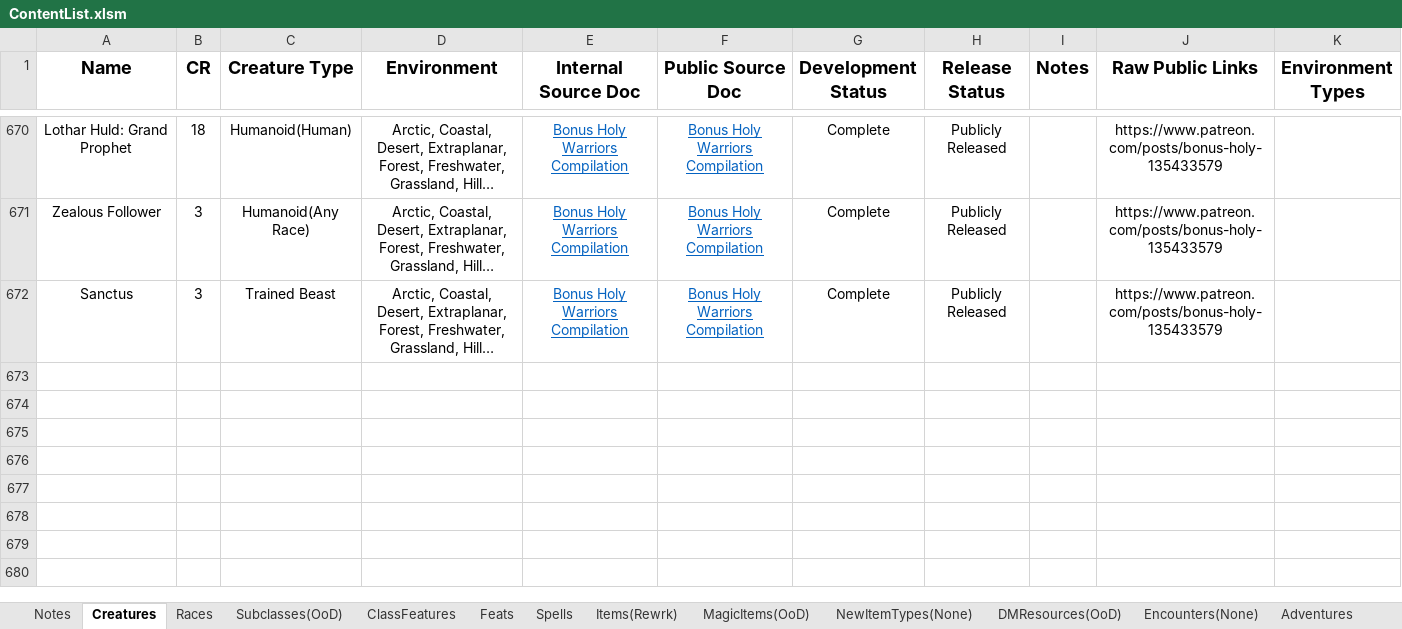
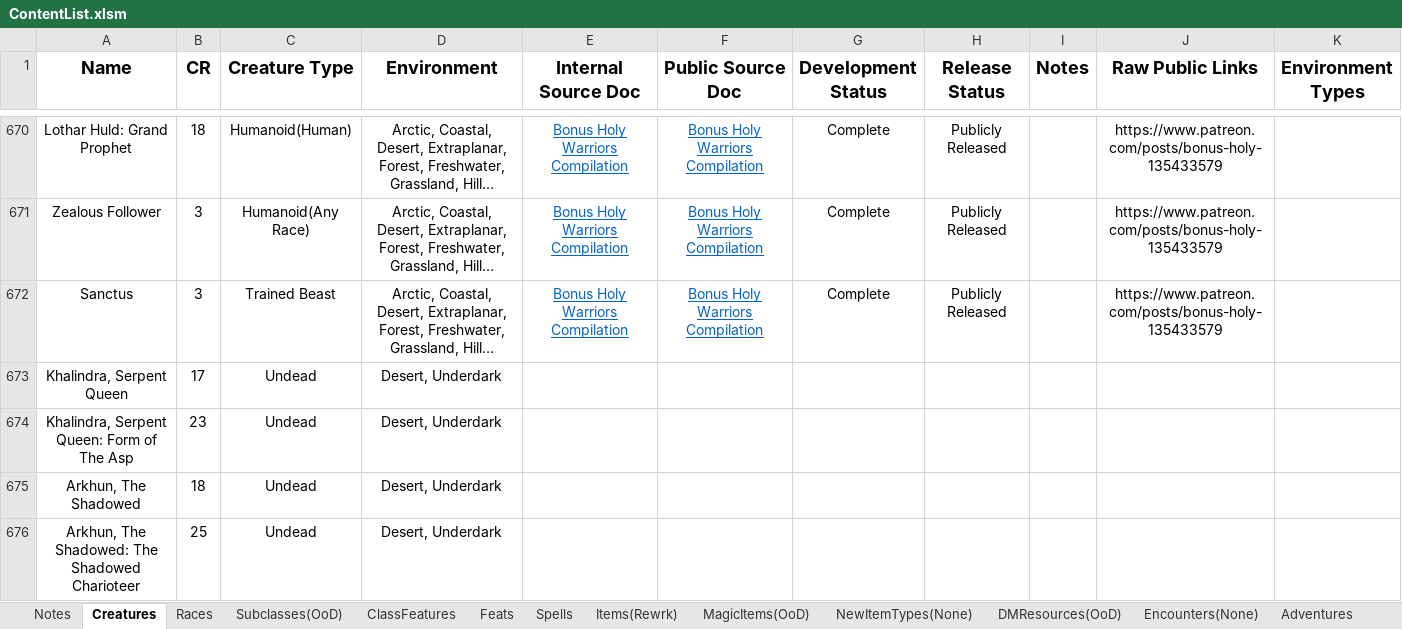
Before and after one commit to HankSnouwaert/DnD-Homebrew, an Excel workbook: ContentList.xlsm, sheet Creatures, drawn as a sheet; only a part is shown, gaps mark what is left out; long unchanged cells end in …; values as stored, in another font and other column widths than the file's, no borders; conditional formats not drawn; the diff covers the shown part only; the diff names each change by its address in the sheet, - before the commit and + after, or states it on an @@ line.

```diff
--- a/ContentList.xlsm (sheet Creatures)
+++ b/ContentList.xlsm (sheet Creatures)
+row 673: Khalindra, Serpent Queen | 17 | Undead | Desert, Underdark
+row 674: Khalindra, Serpent Queen: Form of The Asp | 23 | Undead | Desert, Underdark
+row 675: Arkhun, The Shadowed | 18 | Undead | Desert, Underdark
+row 676: Arkhun, The Shadowed: The Shadowed Charioteer | 25 | Undead | Desert, Underdark
```
Also changed, not shown: 4 added rows and 1 edited cell elsewhere in this sheet, sheet MagicItems(OoD).
